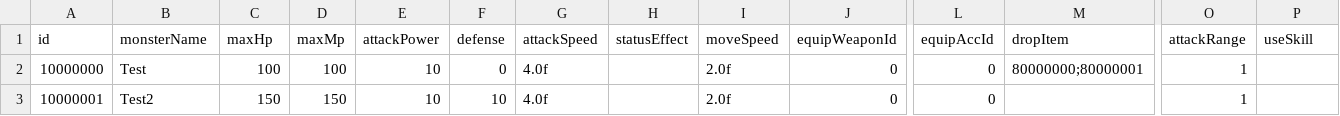
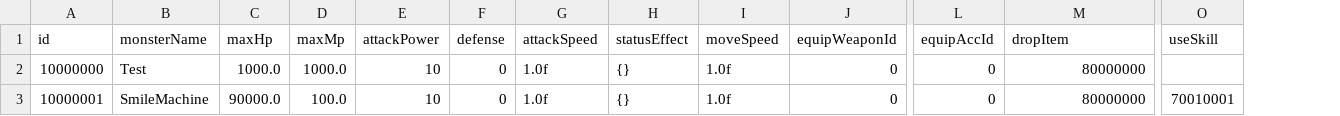
Before and after one commit to LSJL2002/3DActionGameShowCase, a CSV file: Assets/01.Sripts/Monster/MonsterData/MonsterData.csv, drawn as a sheet; only a part is shown, gaps mark what is left out; removed rows and columns are numbered as before the commit, all else as after; the diff names each change by its address in the sheet, - before the commit and + after, or states it on an @@ line.

```diff
--- a/Assets/01.Sripts/Monster/MonsterData/MonsterData.csv
+++ b/Assets/01.Sripts/Monster/MonsterData/MonsterData.csv
-column O (attackRange), rows 2-3: 1 | 1
-C2 (maxHp): 100
+C2 (maxHp): 1000.0
-D2 (maxMp): 100
+D2 (maxMp): 1000.0
-G2:G3 (attackSpeed): 4.0f
+G2:G3 (attackSpeed): 1.0f
-H2:H3 (statusEffect): (empty)
+H2:H3 (statusEffect): {}
-I2:I3 (moveSpeed): 2.0f
+I2:I3 (moveSpeed): 1.0f
-M2 (dropItem): 80000000;80000001
+M2 (dropItem): 80000000
-B3 (monsterName): Test2
+B3 (monsterName): SmileMachine
-C3 (maxHp): 150
+C3 (maxHp): 90000.0
-D3 (maxMp): 150
+D3 (maxMp): 100.0
-F3 (defense): 10
+F3 (defense): 0
-M3 (dropItem): (empty)
+M3 (dropItem): 80000000
-O3 (useSkill): (empty)
+O3 (useSkill): 70010001
```
Also changed, not shown: 25 other files.
